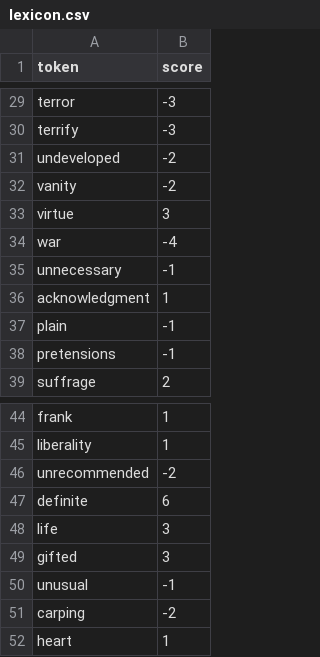
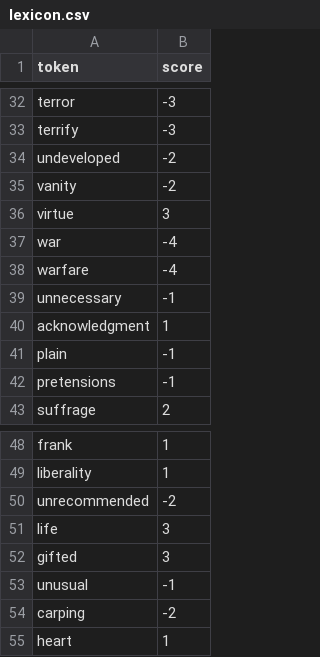
Before and after one commit to hannah627/sentiment-analysis-tool, a CSV file: lexicons/lexicon.csv, drawn as a sheet; only a part is shown, gaps mark what is left out; removed rows and columns are numbered as before the commit, all else as after; the diff covers the shown part only; the diff names each change by its address in the sheet, - before the commit and + after, or states it on an @@ line.

```diff
--- a/lexicons/lexicon.csv
+++ b/lexicons/lexicon.csv
+row 38: warfare | -4
-row 47: definite | 6
```
Also changed, not shown: 21 added rows and 1 edited cell elsewhere in this file, 3 other files.
